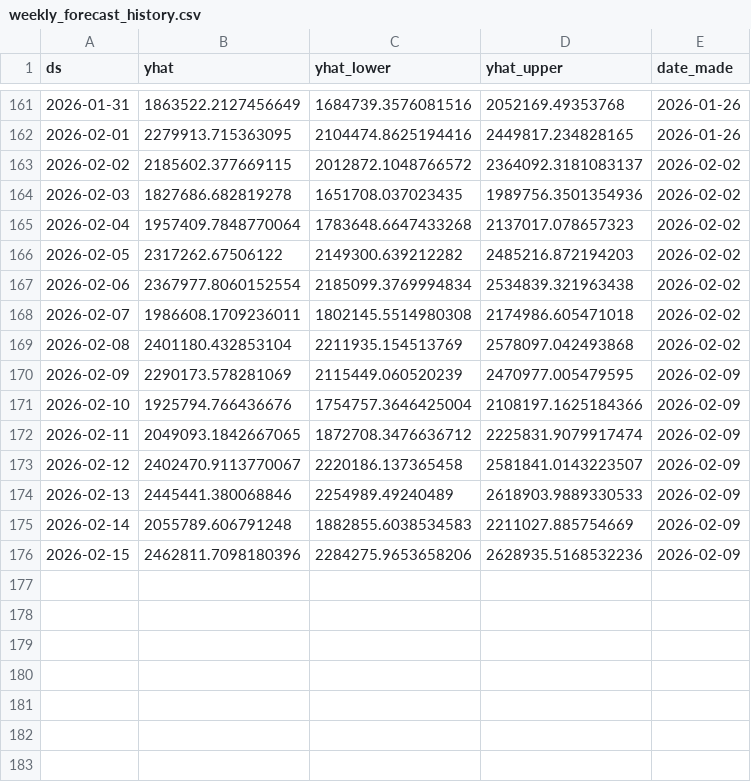
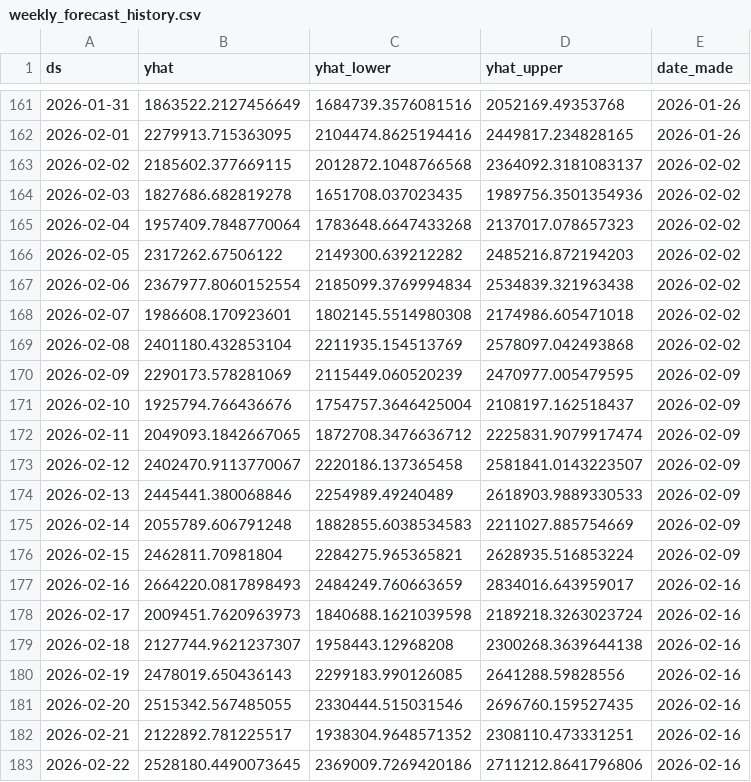
Before and after one commit to KingKoolKat/TSA-forecast-dashboard, a CSV file: data/weekly_forecast_history.csv, drawn as a sheet; only a part is shown, gaps mark what is left out.

```diff
--- a/data/weekly_forecast_history.csv
+++ b/data/weekly_forecast_history.csv
@@ -162,3 +162,3 @@ ds,yhat,yhat_lower,yhat_upper,date_made
 2026-02-01,2279913.715363095,2104474.8625194416,2449817.234828165,2026-01-26
-2026-02-02,2185602.377669115,2012872.1048766572,2364092.3181083137,2026-02-02
+2026-02-02,2185602.377669115,2012872.1048766568,2364092.3181083137,2026-02-02
 2026-02-03,1827686.682819278,1651708.037023435,1989756.3501354936,2026-02-02
@@ -167,6 +167,6 @@ ds,yhat,yhat_lower,yhat_upper,date_made
 2026-02-06,2367977.8060152554,2185099.3769994834,2534839.321963438,2026-02-02
-2026-02-07,1986608.1709236011,1802145.5514980308,2174986.605471018,2026-02-02
+2026-02-07,1986608.170923601,1802145.5514980308,2174986.605471018,2026-02-02
 2026-02-08,2401180.432853104,2211935.154513769,2578097.042493868,2026-02-02
 2026-02-09,2290173.578281069,2115449.060520239,2470977.005479595,2026-02-09
-2026-02-10,1925794.766436676,1754757.3646425004,2108197.1625184366,2026-02-09
+2026-02-10,1925794.766436676,1754757.3646425004,2108197.162518437,2026-02-09
 2026-02-11,2049093.1842667065,1872708.3476636712,2225831.9079917474,2026-02-09
@@ -175,2 +175,9 @@ ds,yhat,yhat_lower,yhat_upper,date_made
 2026-02-14,2055789.606791248,1882855.6038534583,2211027.885754669,2026-02-09
-2026-02-15,2462811.7098180396,2284275.9653658206,2628935.5168532236,2026-02-09
+2026-02-15,2462811.70981804,2284275.965365821,2628935.516853224,2026-02-09
+2026-02-16,2664220.0817898493,2484249.760663659,2834016.643959017,2026-02-16
+2026-02-17,2009451.7620963973,1840688.1621039598,2189218.3263023724,2026-02-16
+2026-02-18,2127744.9621237307,1958443.12968208,2300268.3639644138,2026-02-16
+2026-02-19,2478019.650436143,2299183.990126085,2641288.59828556,2026-02-16
+2026-02-20,2515342.567485055,2330444.515031546,2696760.159527435,2026-02-16
+2026-02-21,2122892.781225517,1938304.9648571352,2308110.473331251,2026-02-16
+2026-02-22,2528180.4490073645,2369009.7269420186,2711212.8641796806,2026-02-16
```
Also changed, not shown: data/tsa_forecast.csv.
